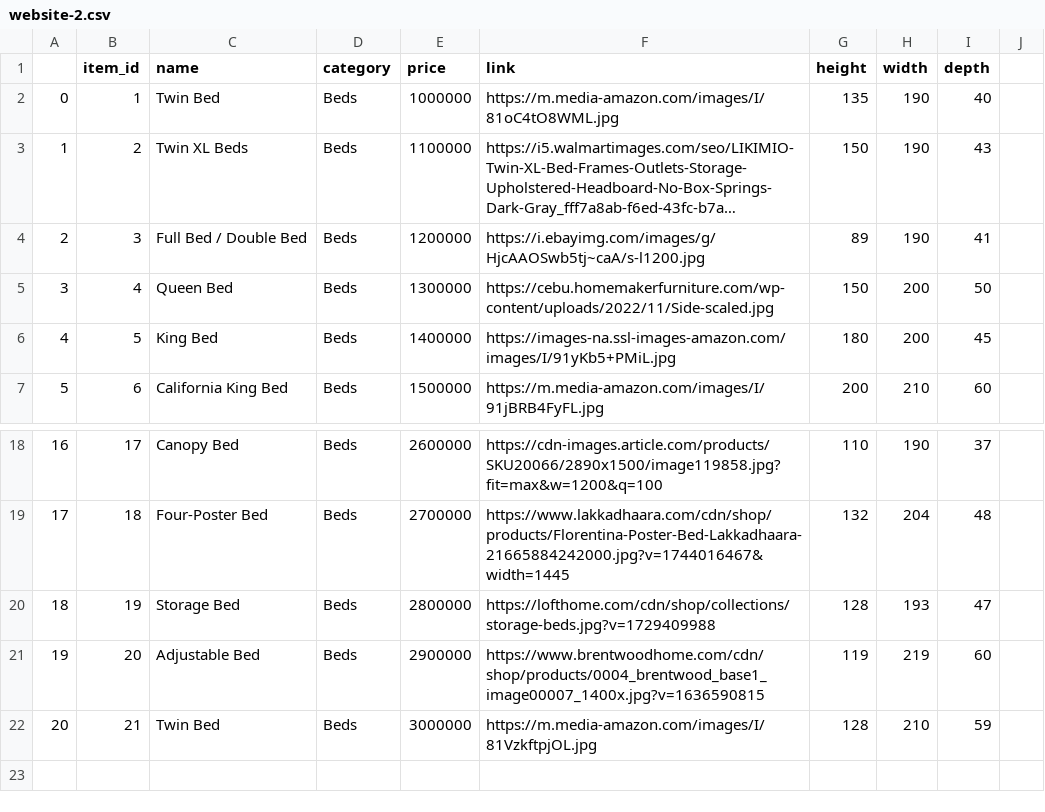
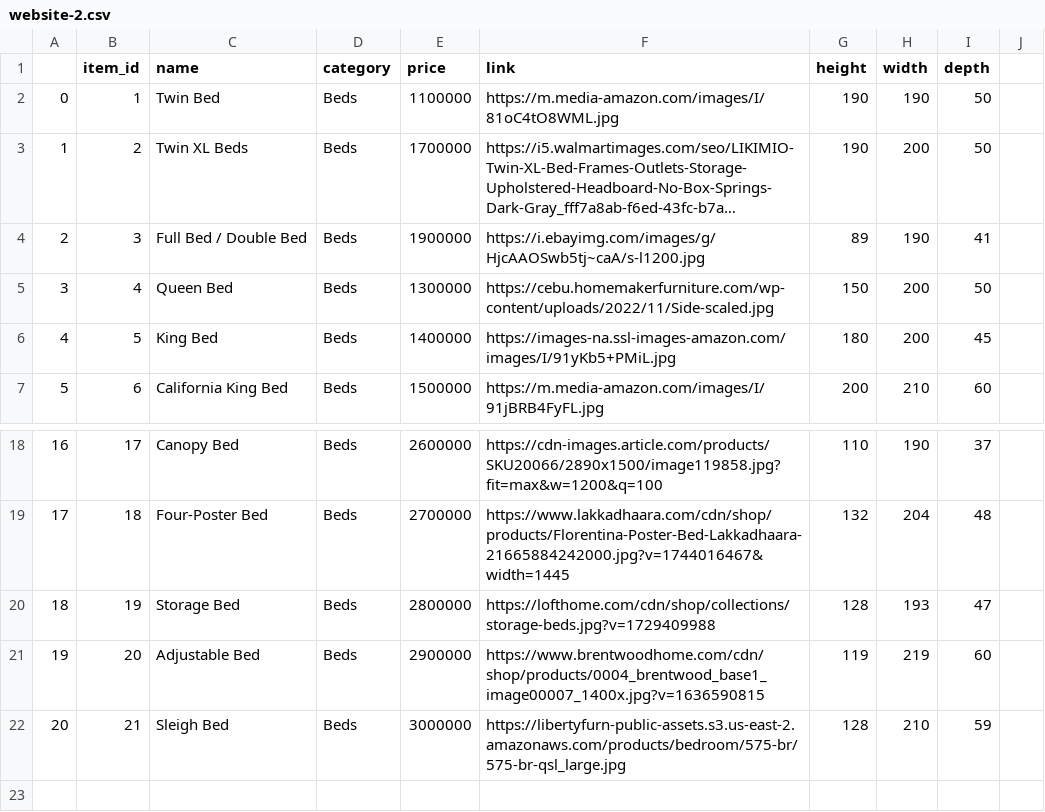
Before and after one commit to 4uroraL1g/e-com, a CSV file: Ecom website/website-2.csv, drawn as a sheet; only a part is shown, gaps mark what is left out; long unchanged cells end in …; the diff names each change by its address in the sheet, - before the commit and + after, or states it on an @@ line.

```diff
--- a/Ecom website/website-2.csv
+++ b/Ecom website/website-2.csv
-E2 (price): 1000000
+E2 (price): 1100000
-G2 (height): 135
+G2 (height): 190
-I2 (depth): 40
+I2 (depth): 50
-E3 (price): 1100000
+E3 (price): 1700000
-G3 (height): 150
+G3 (height): 190
-H3 (width): 190
+H3 (width): 200
-I3 (depth): 43
+I3 (depth): 50
-E4 (price): 1200000
+E4 (price): 1900000
-C22 (name): Twin Bed
+C22 (name): Sleigh Bed
-F22 (link): https://m.media-amazon.com/images/I/81VzkftpjOL.jpg
+F22 (link): https://libertyfurn-public-assets.s3.us-east-2.amazonaws.com/products/bedroom/575-br/575-br-qsl_large.jpg
```
Also changed, not shown: 12 other files.
